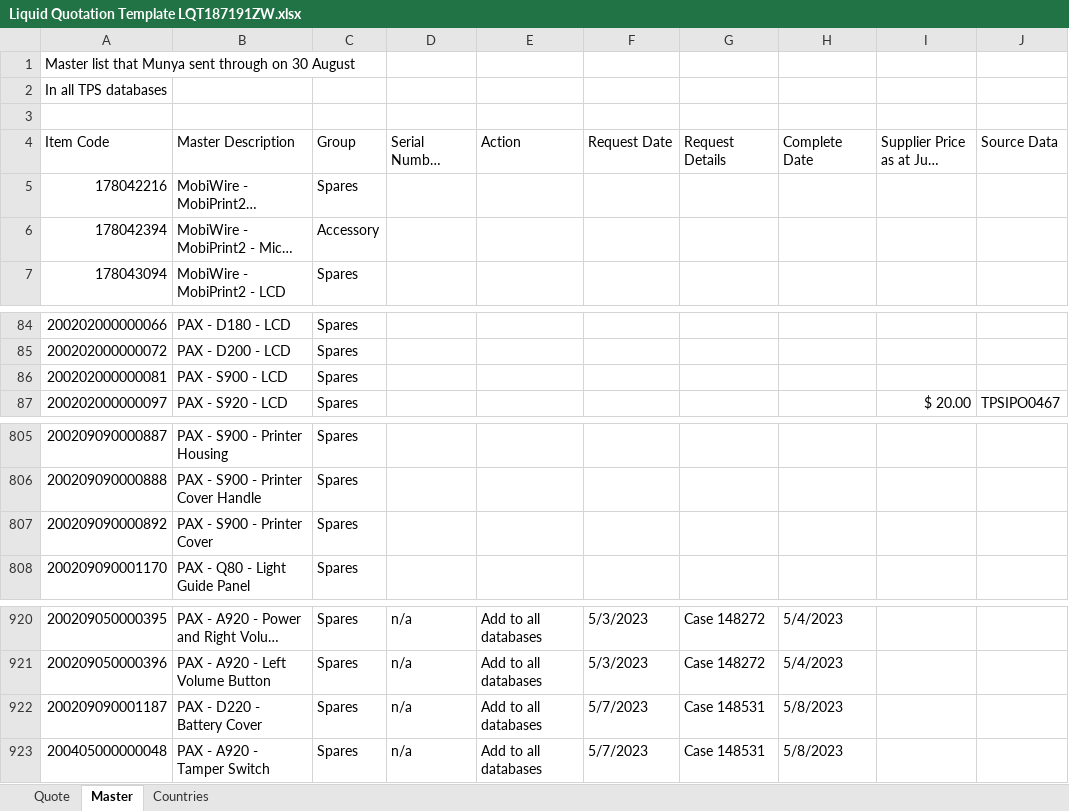
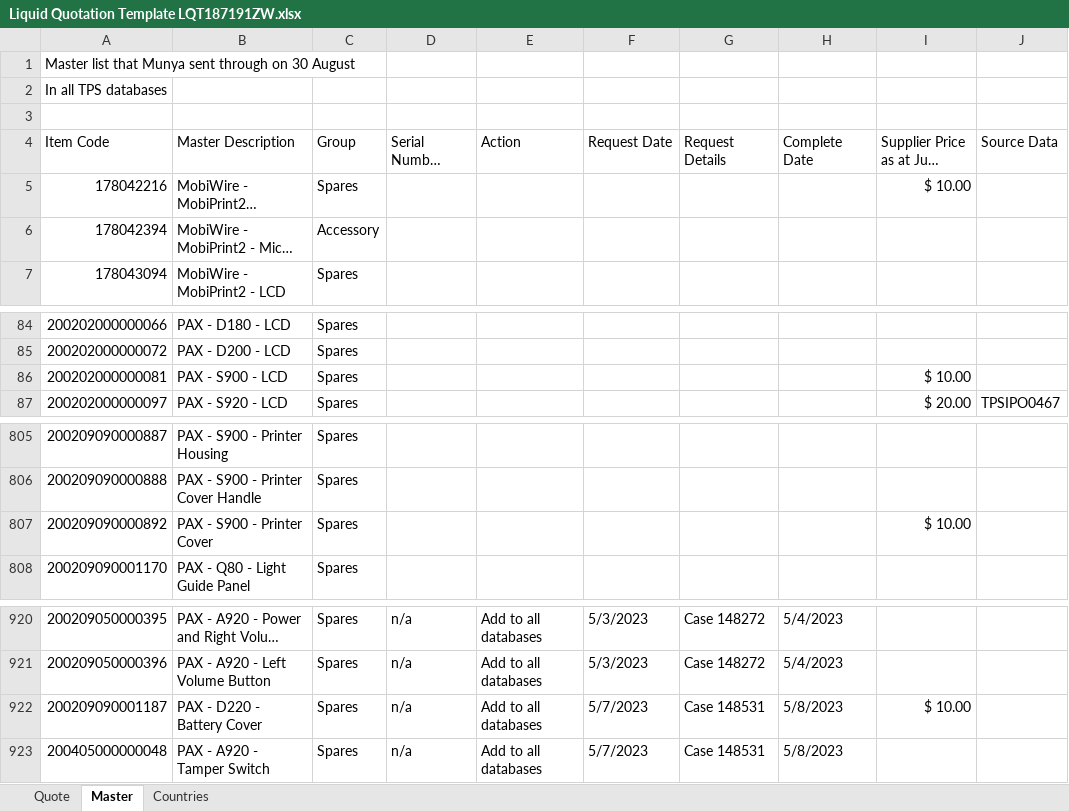
Before and after one commit to BBwanaz/LiquidTelecom-AddIns, an Excel workbook: Liquid Quotation Template LQT187191ZW.xlsx, sheet Master, drawn as a sheet; only a part is shown, gaps mark what is left out; long unchanged cells end in …; values as stored, in another font and other column widths than the file's, no cell formats; conditional formats and table styles not drawn; the diff names each change by its address in the sheet, - before the commit and + after, or states it on an @@ line.

Commit message:
Add files via upload

```diff
--- a/Liquid Quotation Template LQT187191ZW.xlsx (sheet Master)
+++ b/Liquid Quotation Template LQT187191ZW.xlsx (sheet Master)
-I5 (Supplier Price as at June 2019): (empty)
+I5 (Supplier Price as at June 2019): $ 10.00
-I86 (Supplier Price as at June 2019): (empty)
+I86 (Supplier Price as at June 2019): $ 10.00
-I807 (Supplier Price as at June 2019): (empty)
+I807 (Supplier Price as at June 2019): $ 10.00
-I922 (Supplier Price as at June 2019): (empty)
+I922 (Supplier Price as at June 2019): $ 10.00
```
Also changed, not shown: sheet Quote, cell formats.
